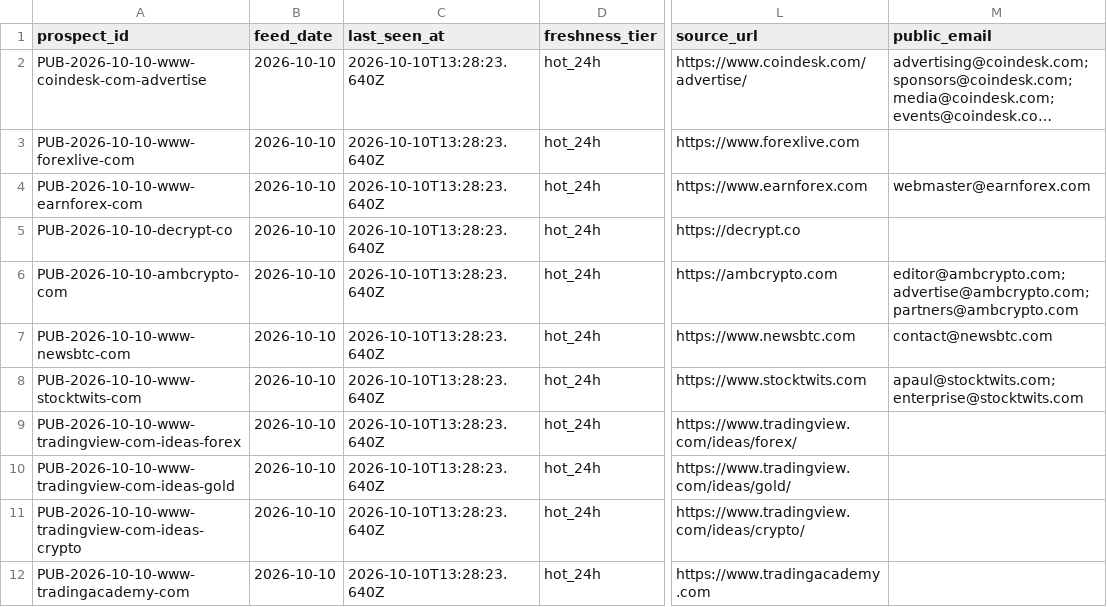
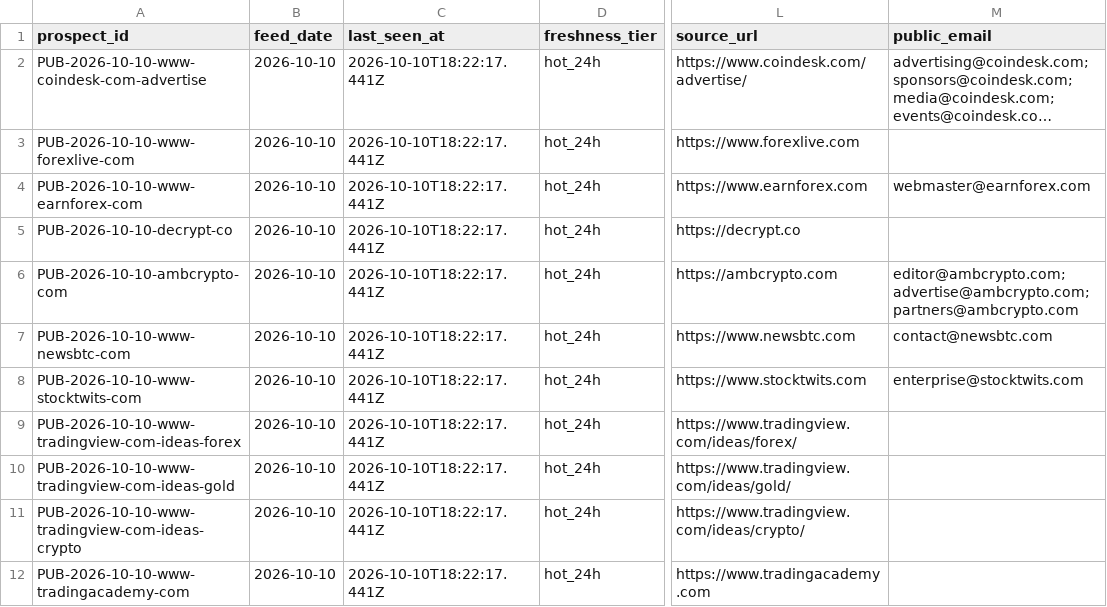
Before and after one commit to songchen539-alt/daily-active-trader-leads, a CSV file: data/public-contact-prospects.csv, drawn as a sheet; only a part is shown, gaps mark what is left out; long unchanged cells end in …; the diff names each change by its address in the sheet, - before the commit and + after, or states it on an @@ line.

```diff
--- a/data/public-contact-prospects.csv
+++ b/data/public-contact-prospects.csv
-C2:C12 (last_seen_at): 2026-10-10T13:28:23.640Z
+C2:C12 (last_seen_at): 2026-10-10T18:22:17.441Z
-M8 (public_email): apaul@stocktwits.com; enterprise@stocktwits.com
+M8 (public_email): enterprise@stocktwits.com
```
Also changed, not shown: data/client-opportunities.csv, data/contactable-prospects.csv, 10 other files.
